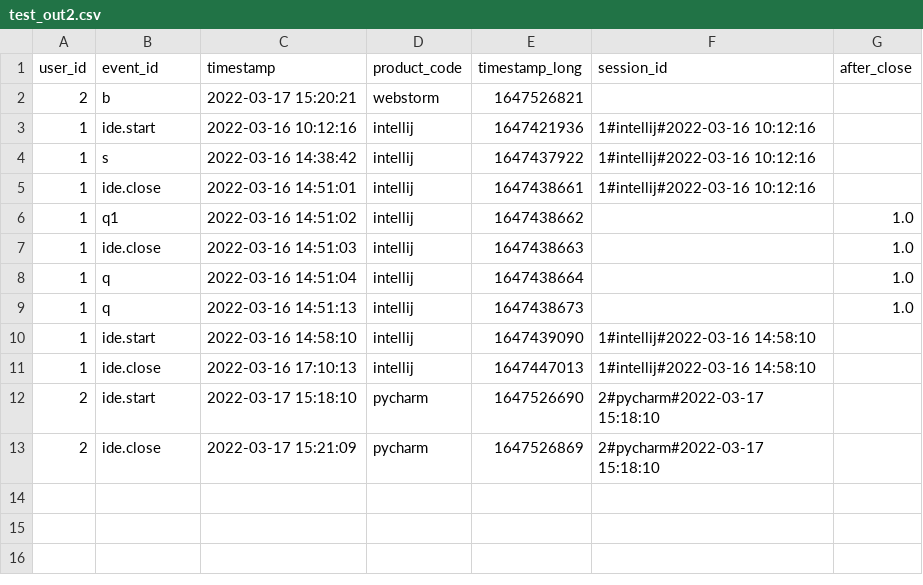
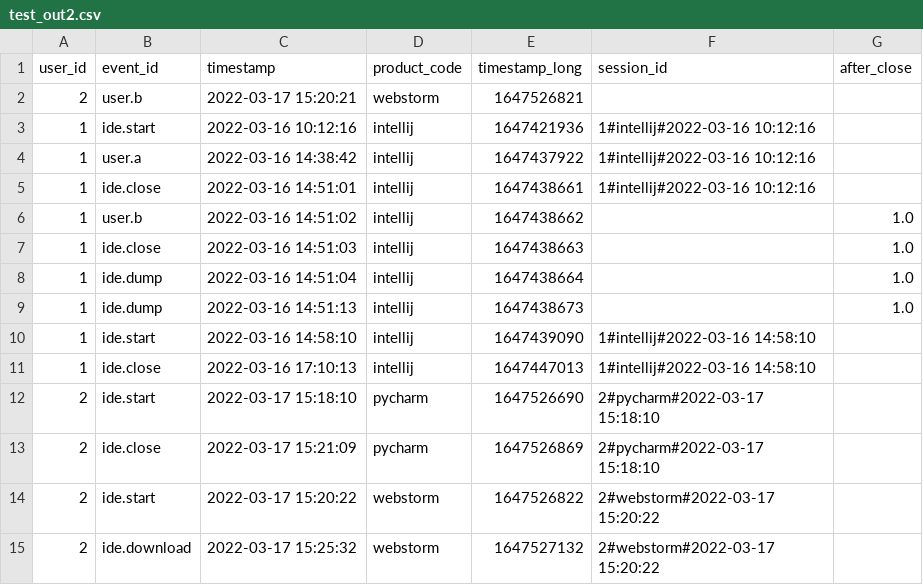
Before and after one commit to MariaMsu/session_identification, a CSV file: data/test_out2.csv, drawn as a sheet.

```diff
--- a/data/test_out2.csv
+++ b/data/test_out2.csv
@@ -1,10 +1,10 @@
 user_id,event_id,timestamp,product_code,timestamp_long,session_id,after_close
-2,b,2022-03-17 15:20:21,webstorm,1647526821,,
+2,user.b,2022-03-17 15:20:21,webstorm,1647526821,,
 1,ide.start,2022-03-16 10:12:16,intellij,1647421936,1#intellij#2022-03-16 10:12:16,
-1,s,2022-03-16 14:38:42,intellij,1647437922,1#intellij#2022-03-16 10:12:16,
+1,user.a,2022-03-16 14:38:42,intellij,1647437922,1#intellij#2022-03-16 10:12:16,
 1,ide.close,2022-03-16 14:51:01,intellij,1647438661,1#intellij#2022-03-16 10:12:16,
-1,q1,2022-03-16 14:51:02,intellij,1647438662,,1.0
+1,user.b,2022-03-16 14:51:02,intellij,1647438662,,1.0
 1,ide.close,2022-03-16 14:51:03,intellij,1647438663,,1.0
-1,q,2022-03-16 14:51:04,intellij,1647438664,,1.0
-1,q,2022-03-16 14:51:13,intellij,1647438673,,1.0
+1,ide.dump,2022-03-16 14:51:04,intellij,1647438664,,1.0
+1,ide.dump,2022-03-16 14:51:13,intellij,1647438673,,1.0
 1,ide.start,2022-03-16 14:58:10,intellij,1647439090,1#intellij#2022-03-16 14:58:10,
@@ -13 +13,3 @@ user_id,event_id,timestamp,product_code,timestamp_long,session_id,after_close
 2,ide.close,2022-03-17 15:21:09,pycharm,1647526869,2#pycharm#2022-03-17 15:18:10,
+2,ide.start,2022-03-17 15:20:22,webstorm,1647526822,2#webstorm#2022-03-17 15:20:22,
+2,ide.download,2022-03-17 15:25:32,webstorm,1647527132,2#webstorm#2022-03-17 15:20:22,
```
Also changed, not shown: data/test_in.csv, data/test_out1.csv, 2 other files.
